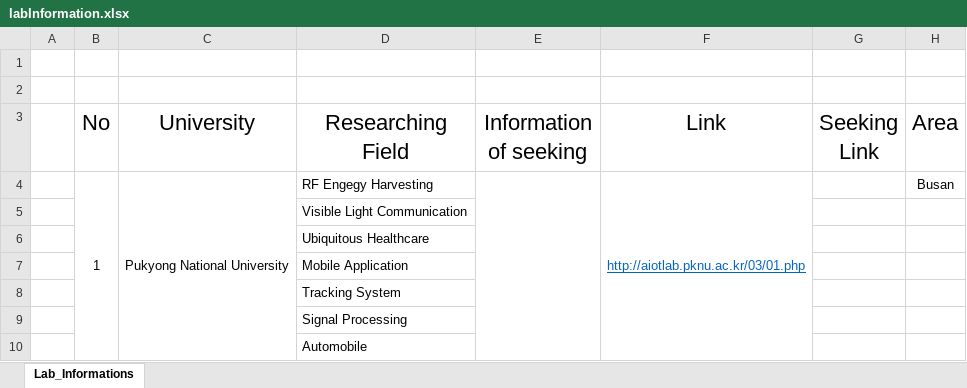
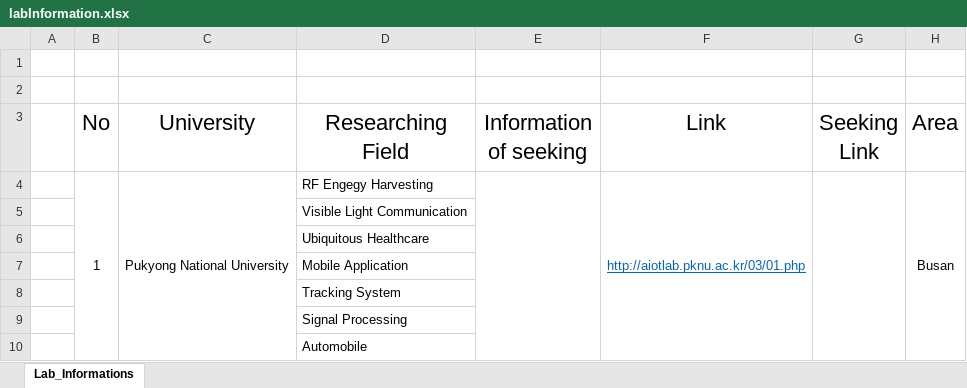
Before and after one commit to TrieuPhanNgoc/_docs_sources, an Excel workbook: _self/_lab_informations/labInformation.xlsx, sheet Lab_Informations, drawn as a sheet; only a part is shown; values as stored, in another font and other column widths than the file's, no borders; the diff covers the shown part only; the diff names each change by its address in the sheet, - before the commit and + after, or states it on an @@ line.

```diff
--- a/_self/_lab_informations/labInformation.xlsx (sheet Lab_Informations)
+++ b/_self/_lab_informations/labInformation.xlsx (sheet Lab_Informations)
+G4:G12 merged
+H4:H12 merged
```
Also changed, not shown: 2 added rows, 2 edited cells and merged cells elsewhere in this sheet, 33 other files.
